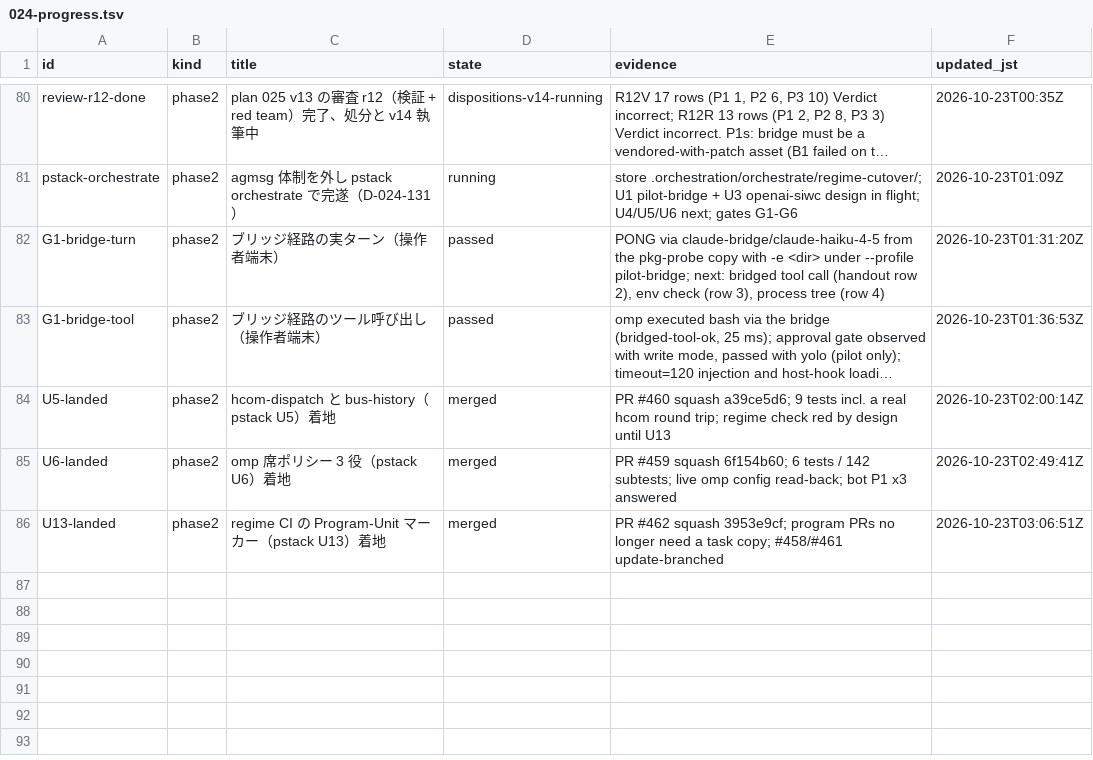
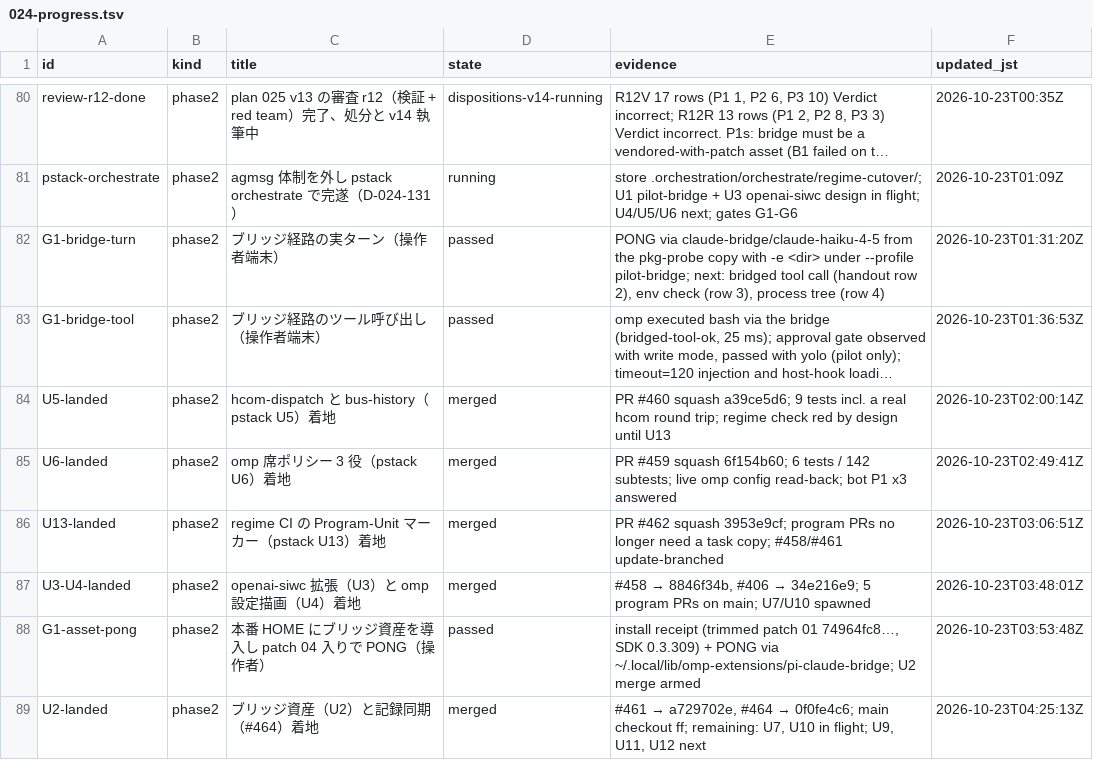
Before and after one commit to mryfmo/dotfiles, a TSV file: .orchestration/plans/024-progress.tsv, drawn as a sheet; only a part is shown, gaps mark what is left out; long unchanged cells end in ….

```diff
--- a/.orchestration/plans/024-progress.tsv
+++ b/.orchestration/plans/024-progress.tsv
@@ -86 +86,4 @@ U6-landed	phase2	omp 席ポリシー 3 役（pstack U6）着地	merged	PR #459 s
 U13-landed	phase2	regime CI の Program-Unit マーカー（pstack U13）着地	merged	PR #462 squash 3953e9cf; program PRs no longer need a task copy; #458/#461 update-branched	2026-10-23T03:06:51Z
+U3-U4-landed	phase2	openai-siwc 拡張（U3）と omp 設定描画（U4）着地	merged	#458 → 8846f34b, #406 → 34e216e9; 5 program PRs on main; U7/U10 spawned	2026-10-23T03:48:01Z
+G1-asset-pong	phase2	本番 HOME にブリッジ資産を導入し patch 04 入りで PONG（操作者）	passed	install receipt (trimmed patch 01 74964fc8…, SDK 0.3.309) + PONG via ~/.local/lib/omp-extensions/pi-claude-bridge; U2 merge armed	2026-10-23T03:53:48Z
+U2-landed	phase2	ブリッジ資産（U2）と記録同期（#464）着地	merged	#461 → a729702e, #464 → 0f0fe4c6; main checkout ff; remaining: U7, U10 in flight; U9, U11, U12 next	2026-10-23T04:25:13Z
```
Also changed, not shown: 24 other files.
